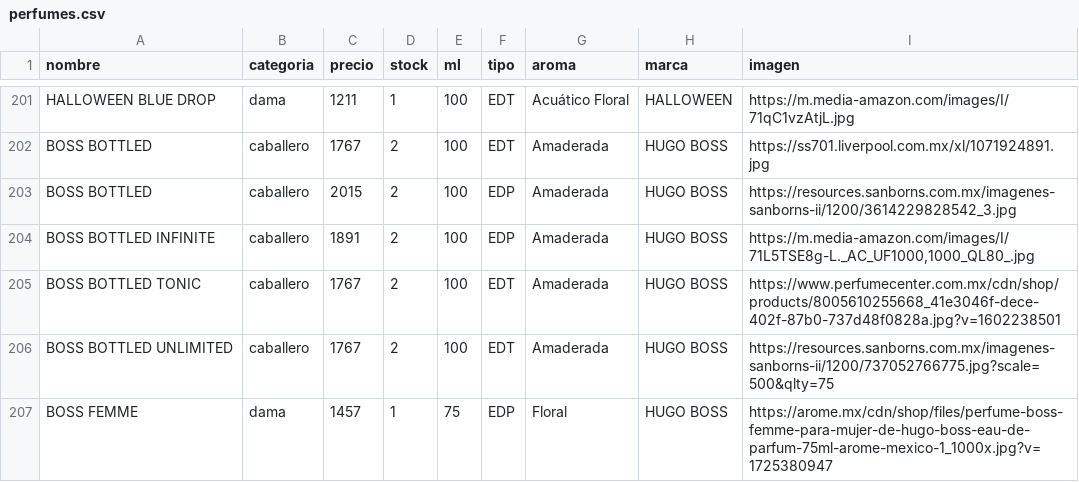
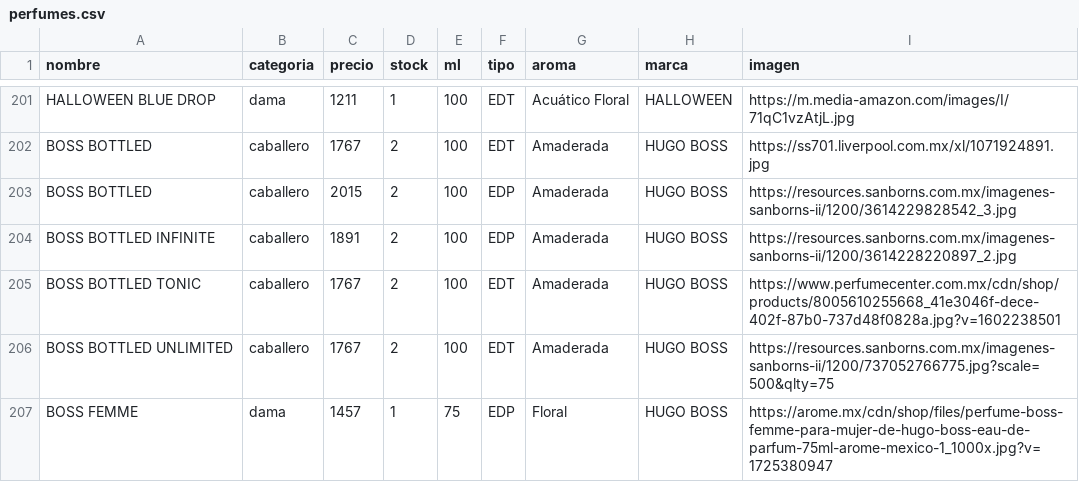
Before and after one commit to credilandia/credilandia.github.io, a CSV file: perfumes.csv, drawn as a sheet; only a part is shown, gaps mark what is left out.

Commit message:
Update perfumes.csv

```diff
--- a/perfumes.csv
+++ b/perfumes.csv
@@ -203,3 +203,3 @@ BOSS BOTTLED,caballero,1767,2,100,EDT,Amaderada,HUGO BOSS,https://ss701.liverpoo
 BOSS BOTTLED ,caballero,2015,2,100,EDP,Amaderada,HUGO BOSS,https://resources.sanborns.com.mx/imagenes-sanborns-ii/1200/3614229828542_3.jpg
-BOSS BOTTLED INFINITE,caballero,1891,2,100,EDP,Amaderada,HUGO BOSS,"https://m.media-amazon.com/images/I/71L5TSE8g-L._AC_UF1000,1000_QL80_.jpg"
+BOSS BOTTLED INFINITE,caballero,1891,2,100,EDP,Amaderada,HUGO BOSS,https://resources.sanborns.com.mx/imagenes-sanborns-ii/1200/3614228220897_2.jpg
 BOSS BOTTLED TONIC,caballero,1767,2,100,EDT,Amaderada,HUGO BOSS,https://www.perfumecenter.com.mx/cdn/shop/products/8005610255668_41e3046f-dece-402f-87b0-737d48f0828a.jpg?v=1602238501
```
